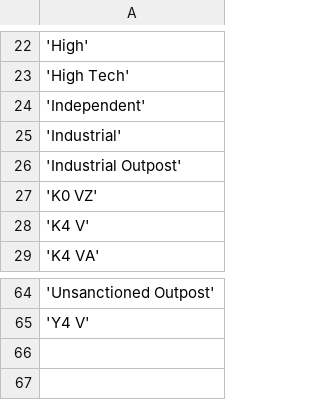
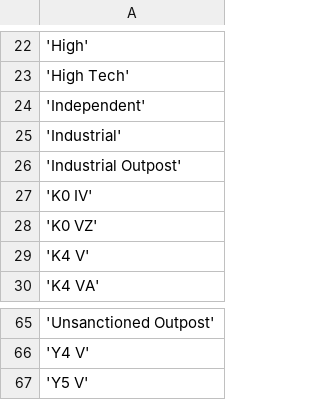
Before and after one commit to EliteDangerous/tradedangerous, a CSV file: data/AttribValues.csv, drawn as a sheet; only a part is shown, gaps mark what is left out; the diff names each change by its address in the sheet, - before the commit and + after, or states it on an @@ line.

```diff
--- a/data/AttribValues.csv
+++ b/data/AttribValues.csv
+row 27: 'K0 IV'
+row 67: 'Y5 V'
```
Also changed, not shown: data/AttribPair.csv, data/SystemAttributes.csv.
